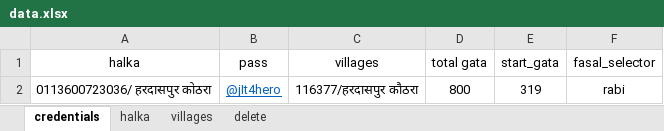
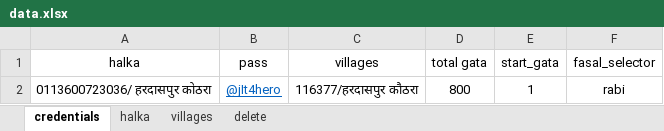
Before and after one commit to ajeetyadab/khasra2.0, an Excel workbook: data.xlsx, sheet credentials, drawn as a sheet; values as stored, in another font and other column widths than the file's, no borders; charts and pictures not drawn; the diff names each change by its address in the sheet, - before the commit and + after, or states it on an @@ line.

```diff
--- a/data.xlsx (sheet credentials)
+++ b/data.xlsx (sheet credentials)
-E2 (start_gata): 319
+E2 (start_gata): 1
```
Also changed, not shown: 1 other file.
